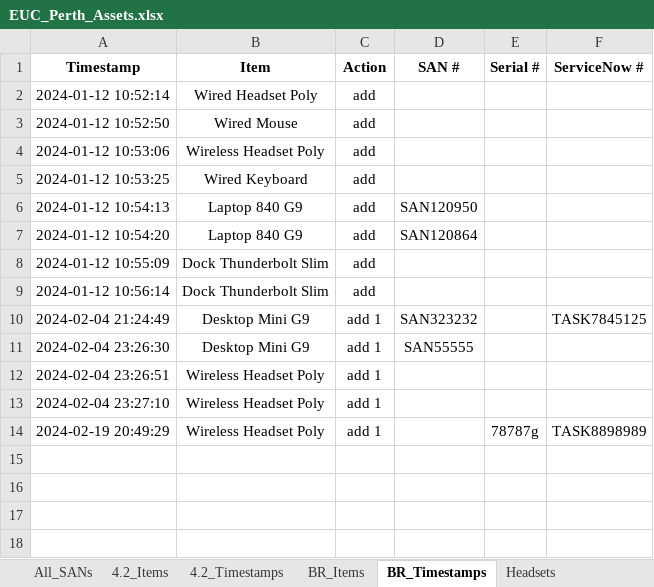
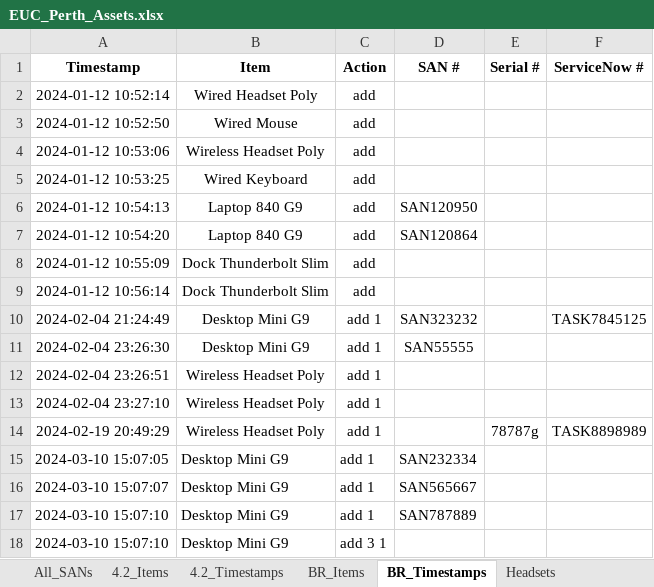
Before and after one commit to m4cd4r4/Assets_App, an Excel workbook: EUC_Perth_Assets.xlsx, sheet BR_Timestamps, drawn as a sheet; values as stored, in another font and other column widths than the file's, no borders; the diff names each change by its address in the sheet, - before the commit and + after, or states it on an @@ line.

```diff
--- a/EUC_Perth_Assets.xlsx (sheet BR_Timestamps)
+++ b/EUC_Perth_Assets.xlsx (sheet BR_Timestamps)
+row 15: 2024-03-10 15:07:05 | Desktop Mini G9 | add 1 | SAN232334
+row 16: 2024-03-10 15:07:07 | Desktop Mini G9 | add 1 | SAN565667
+row 17: 2024-03-10 15:07:10 | Desktop Mini G9 | add 1 | SAN787889
+row 18: 2024-03-10 15:07:10 | Desktop Mini G9 | add 3 1
```
Also changed, not shown: sheet 4.2_Timestamps, sheet All_SANs, sheet 4.2_Items, sheet BR_Items, 5 other files.
